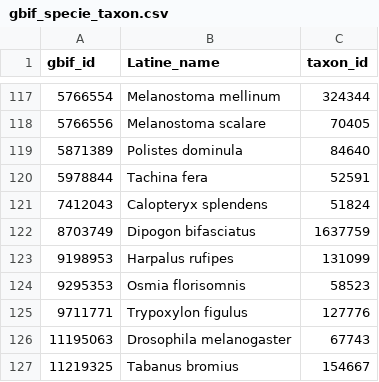
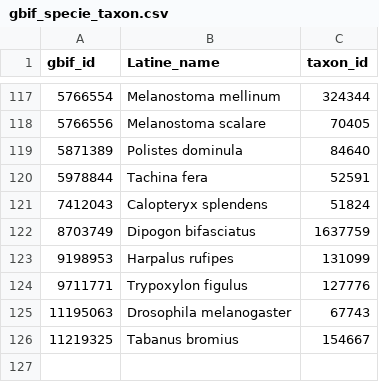
Before and after one commit to hdogan84/insect_cnn, a CSV file: webapp_species/gbif_specie_taxon.csv, drawn as a sheet; only a part is shown, gaps mark what is left out; the diff names each change by its address in the sheet, - before the commit and + after, or states it on an @@ line.

Commit message:
small edits about Osmia genre

```diff
--- a/webapp_species/gbif_specie_taxon.csv
+++ b/webapp_species/gbif_specie_taxon.csv
-row 124: 9295353 | Osmia florisomnis | 58523
```
Also changed, not shown: 1 other file.
